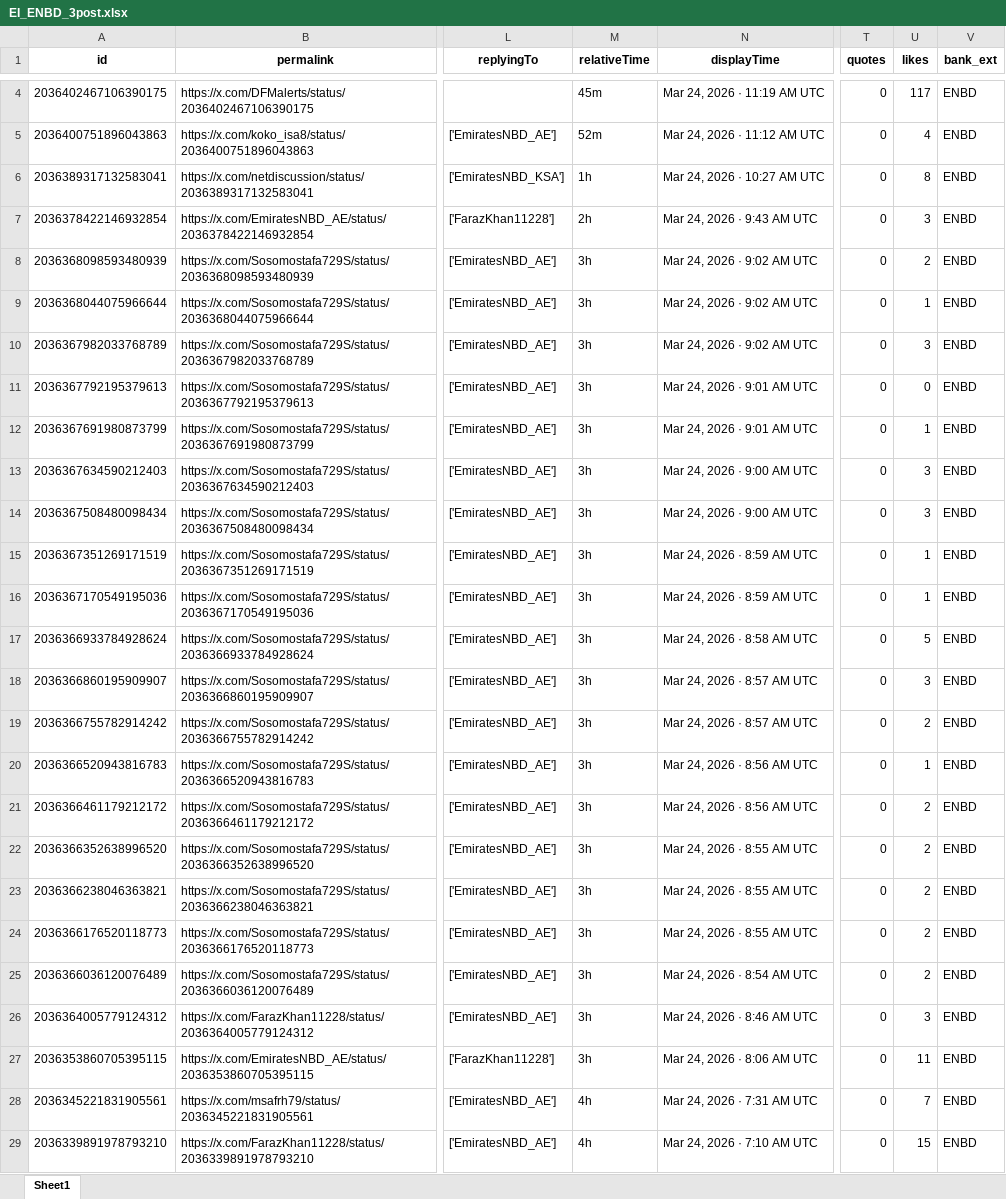
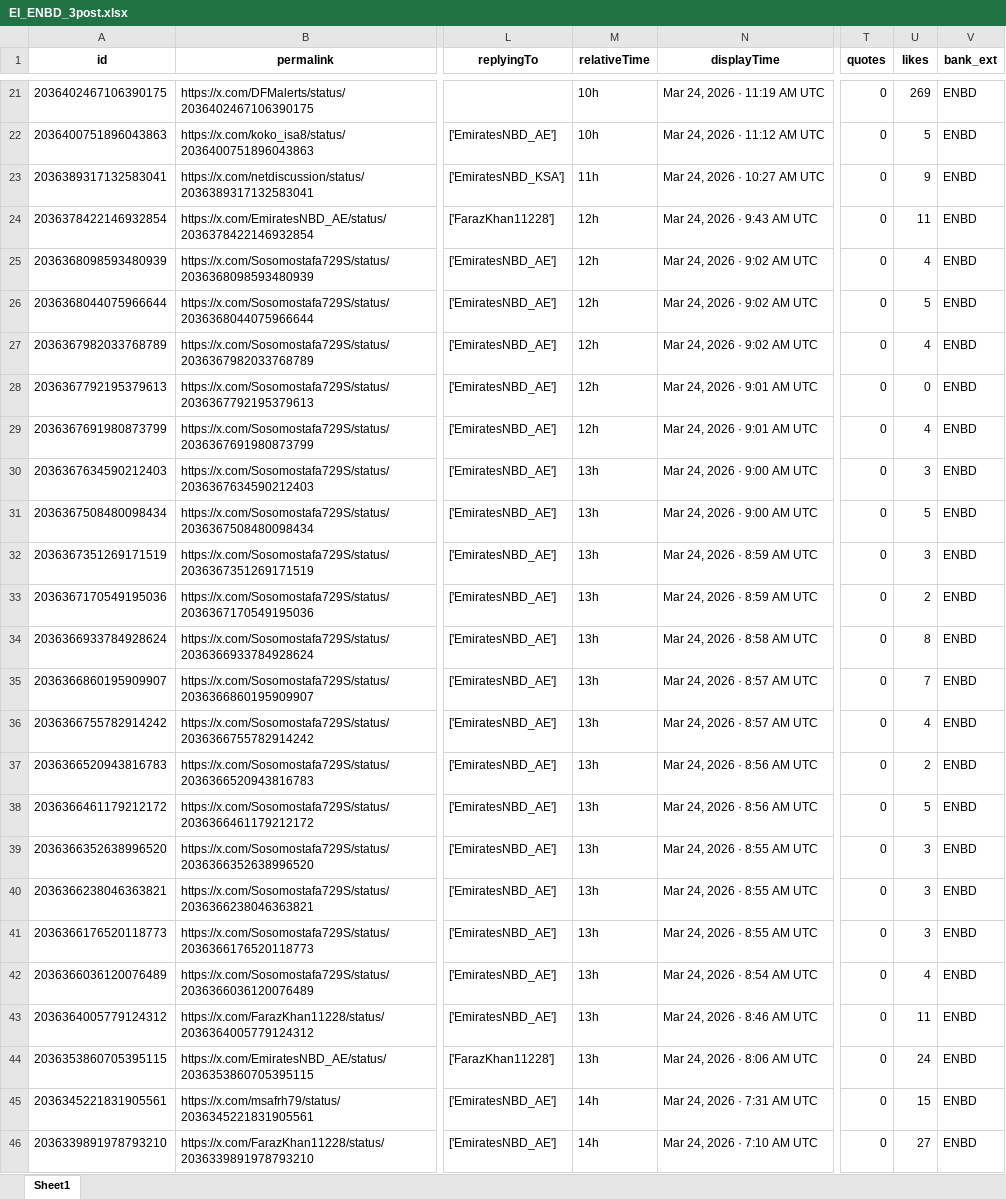
Before and after one commit to felixabraham670706/enbdtwitter_v1, an Excel workbook: EI_ENBD_3post.xlsx, sheet Sheet1, drawn as a sheet; only a part is shown, gaps mark what is left out; values as stored, in another font and other column widths than the file's, no borders; addresses are those after the commit; the diff covers the shown part only; the diff names each change by its address in the sheet, - before the commit and + after, or states it on an @@ line.

```diff
--- a/EI_ENBD_3post.xlsx (sheet Sheet1)
+++ b/EI_ENBD_3post.xlsx (sheet Sheet1)
-M21 (relativeTime): 45m
+M21 (relativeTime): 10h
-U21 (likes): 117
+U21 (likes): 269
-M22 (relativeTime): 52m
+M22 (relativeTime): 10h
-U22 (likes): 4
+U22 (likes): 5
-M23 (relativeTime): 1h
+M23 (relativeTime): 11h
-U23 (likes): 8
+U23 (likes): 9
-M24 (relativeTime): 2h
+M24 (relativeTime): 12h
-U24 (likes): 3
+U24 (likes): 11
-M25:M29 (relativeTime): 3h
+M25:M29 (relativeTime): 12h
-U25 (likes): 2
+U25 (likes): 4
-U26 (likes): 1
+U26 (likes): 5
-U27 (likes): 3
+U27 (likes): 4
-U29 (likes): 1
+U29 (likes): 4
-M30:M44 (relativeTime): 3h
+M30:M44 (relativeTime): 13h
-U31 (likes): 3
+U31 (likes): 5
-U32 (likes): 1
+U32 (likes): 3
-U33 (likes): 1
+U33 (likes): 2
-U34 (likes): 5
+U34 (likes): 8
-U35 (likes): 3
+U35 (likes): 7
-U36 (likes): 2
+U36 (likes): 4
-U37 (likes): 1
+U37 (likes): 2
-U38 (likes): 2
+U38 (likes): 5
-U39:U41 (likes): 2
+U39:U41 (likes): 3
-U42 (likes): 2
+U42 (likes): 4
-U43 (likes): 3
+U43 (likes): 11
-U44 (likes): 11
+U44 (likes): 24
-M45:M46 (relativeTime): 4h
+M45:M46 (relativeTime): 14h
-U45 (likes): 7
+U45 (likes): 15
-U46 (likes): 15
+U46 (likes): 27
```
Also changed, not shown: 17 added rows and 113 edited cells elsewhere in this sheet, EI_ENDB_comments.xlsx, EI_tweet.xlsx, 9 other files.
